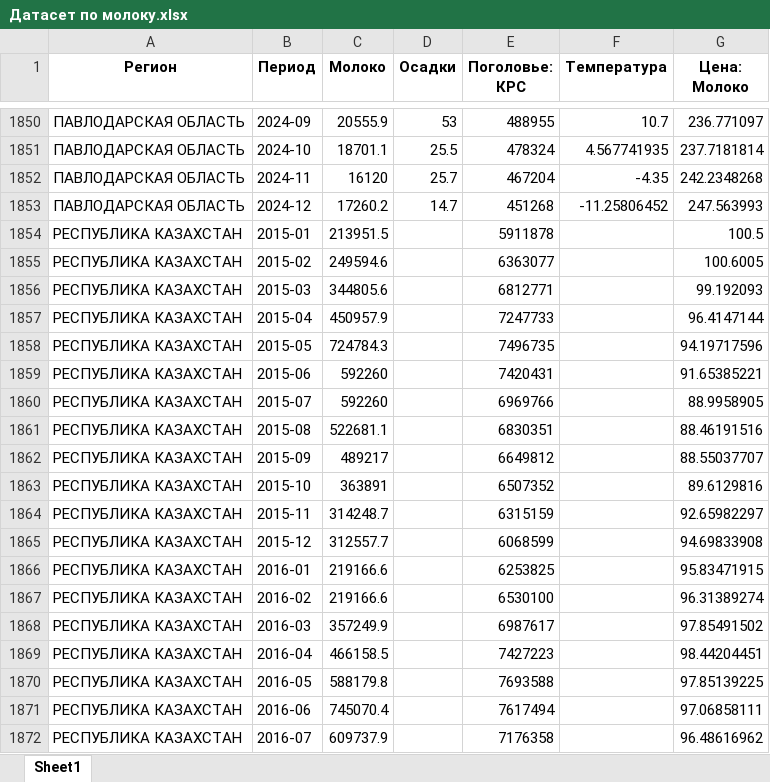
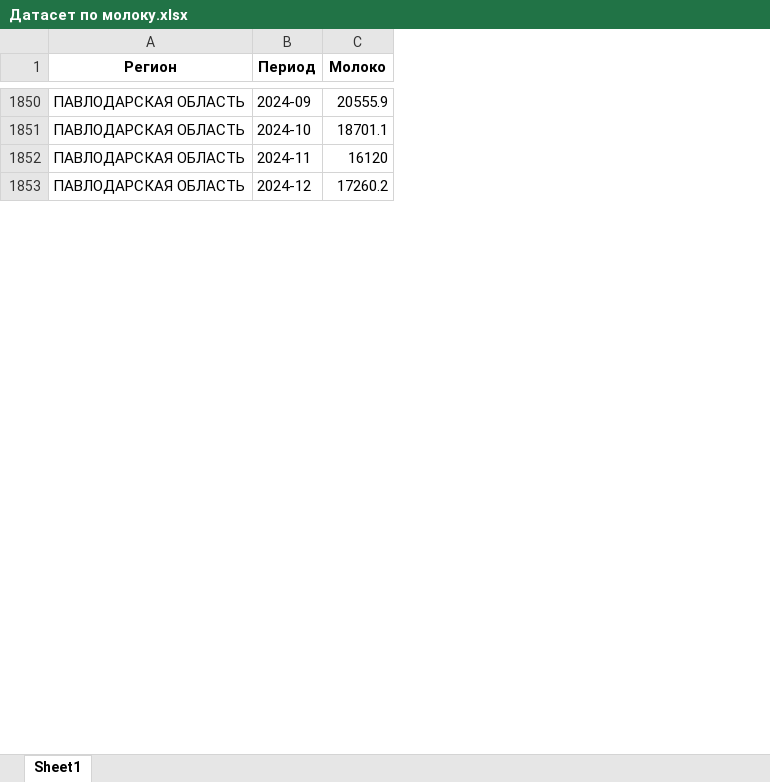
Before and after one commit to Madi147/ICC, an Excel workbook: Models/Молоко/Датасет по молоку.xlsx, sheet Sheet1, drawn as a sheet; only a part is shown, gaps mark what is left out; values as stored, in another font and other column widths than the file's, no borders; the diff covers the shown part only; the diff names each change by its address in the sheet, - before the commit and + after, or states it on an @@ line.

```diff
--- a/Models/Молоко/Датасет по молоку.xlsx (sheet Sheet1)
+++ b/Models/Молоко/Датасет по молоку.xlsx (sheet Sheet1)
-column D (Осадки), rows 1850-1853: 53 | 25.5 | 25.7 | 14.7
-column E (Поголовье: КРС), rows 1850-1853: 488955 | 478324 | 467204 | 451268
-column F (Температура), rows 1850-1853: 10.7 | 4.567741935 | -4.35 | -11.25806452
-column G (Цена: Молоко), rows 1850-1853: 236.771097 | 237.7181814 | 242.2348268 | 247.563993
-row 1854: РЕСПУБЛИКА КАЗАХСТАН | 2015-01 | 213951.5 |  | 5911878 |  | 100.5
-row 1855: РЕСПУБЛИКА КАЗАХСТАН | 2015-02 | 249594.6 |  | 6363077 |  | 100.6005
-row 1856: РЕСПУБЛИКА КАЗАХСТАН | 2015-03 | 344805.6 |  | 6812771 |  | 99.192093
-row 1857: РЕСПУБЛИКА КАЗАХСТАН | 2015-04 | 450957.9 |  | 7247733 |  | 96.4147144
-row 1858: РЕСПУБЛИКА КАЗАХСТАН | 2015-05 | 724784.3 |  | 7496735 |  | 94.19717596
-row 1859: РЕСПУБЛИКА КАЗАХСТАН | 2015-06 | 592260 |  | 7420431 |  | 91.65385221
-row 1860: РЕСПУБЛИКА КАЗАХСТАН | 2015-07 | 592260 |  | 6969766 |  | 88.9958905
-row 1861: РЕСПУБЛИКА КАЗАХСТАН | 2015-08 | 522681.1 |  | 6830351 |  | 88.46191516
-row 1862: РЕСПУБЛИКА КАЗАХСТАН | 2015-09 | 489217 |  | 6649812 |  | 88.55037707
-row 1863: РЕСПУБЛИКА КАЗАХСТАН | 2015-10 | 363891 |  | 6507352 |  | 89.6129816
-row 1864: РЕСПУБЛИКА КАЗАХСТАН | 2015-11 | 314248.7 |  | 6315159 |  | 92.65982297
-row 1865: РЕСПУБЛИКА КАЗАХСТАН | 2015-12 | 312557.7 |  | 6068599 |  | 94.69833908
-row 1866: РЕСПУБЛИКА КАЗАХСТАН | 2016-01 | 219166.6 |  | 6253825 |  | 95.83471915
-row 1867: РЕСПУБЛИКА КАЗАХСТАН | 2016-02 | 219166.6 |  | 6530100 |  | 96.31389274
-row 1868: РЕСПУБЛИКА КАЗАХСТАН | 2016-03 | 357249.9 |  | 6987617 |  | 97.85491502
-row 1869: РЕСПУБЛИКА КАЗАХСТАН | 2016-04 | 466158.5 |  | 7427223 |  | 98.44204451
-row 1870: РЕСПУБЛИКА КАЗАХСТАН | 2016-05 | 588179.8 |  | 7693588 |  | 97.85139225
-row 1871: РЕСПУБЛИКА КАЗАХСТАН | 2016-06 | 745070.4 |  | 7617494 |  | 97.06858111
-row 1872: РЕСПУБЛИКА КАЗАХСТАН | 2016-07 | 609737.9 |  | 7176358 |  | 96.48616962
```
Also changed, not shown: 101 removed rows elsewhere in this sheet, Models/Свиньи/Датасет по свиньям.xlsx, Models/Яйца/Датасет по яйцам.xlsx, 6 other files.
